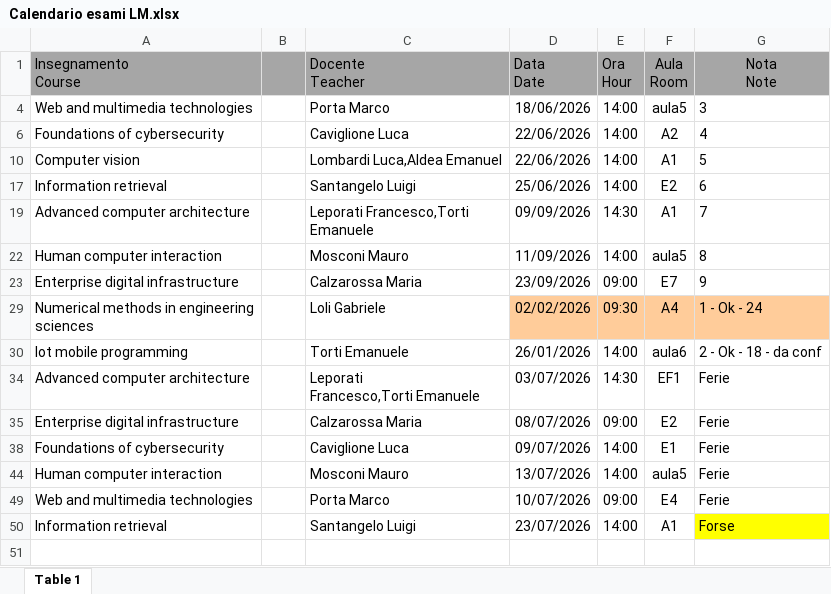
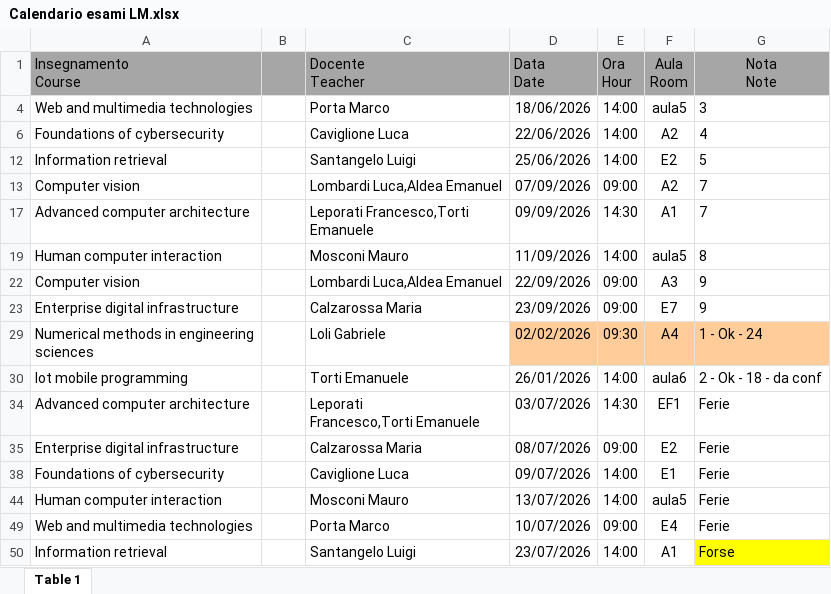
Before and after one commit to santoromarco74/unipavia, an Excel workbook: segreteria/Calendario esami LM.xlsx, sheet Table 1, drawn as a sheet; values as stored, in another font and other column widths than the file's, no borders; removed rows and columns are numbered as before the commit, all else as after; the diff names each change by its address in the sheet, - before the commit and + after, or states it on an @@ line.

```diff
--- a/segreteria/Calendario esami LM.xlsx (sheet Table 1)
+++ b/segreteria/Calendario esami LM.xlsx (sheet Table 1)
-row 10: Computer vision |  | Lombardi Luca,Aldea Emanuel | 22/06/2026 | 14:00 | A1 | 5
-G12 (Nota Note): 6
+G12 (Nota Note): 5
+row 13: Computer vision |  | Lombardi Luca,Aldea Emanuel | 07/09/2026 | 09:00 | A2 | 7
+row 22: Computer vision |  | Lombardi Luca,Aldea Emanuel | 22/09/2026 | 09:00 | A3 | 9
```
Also changed, not shown: 55 other files.
